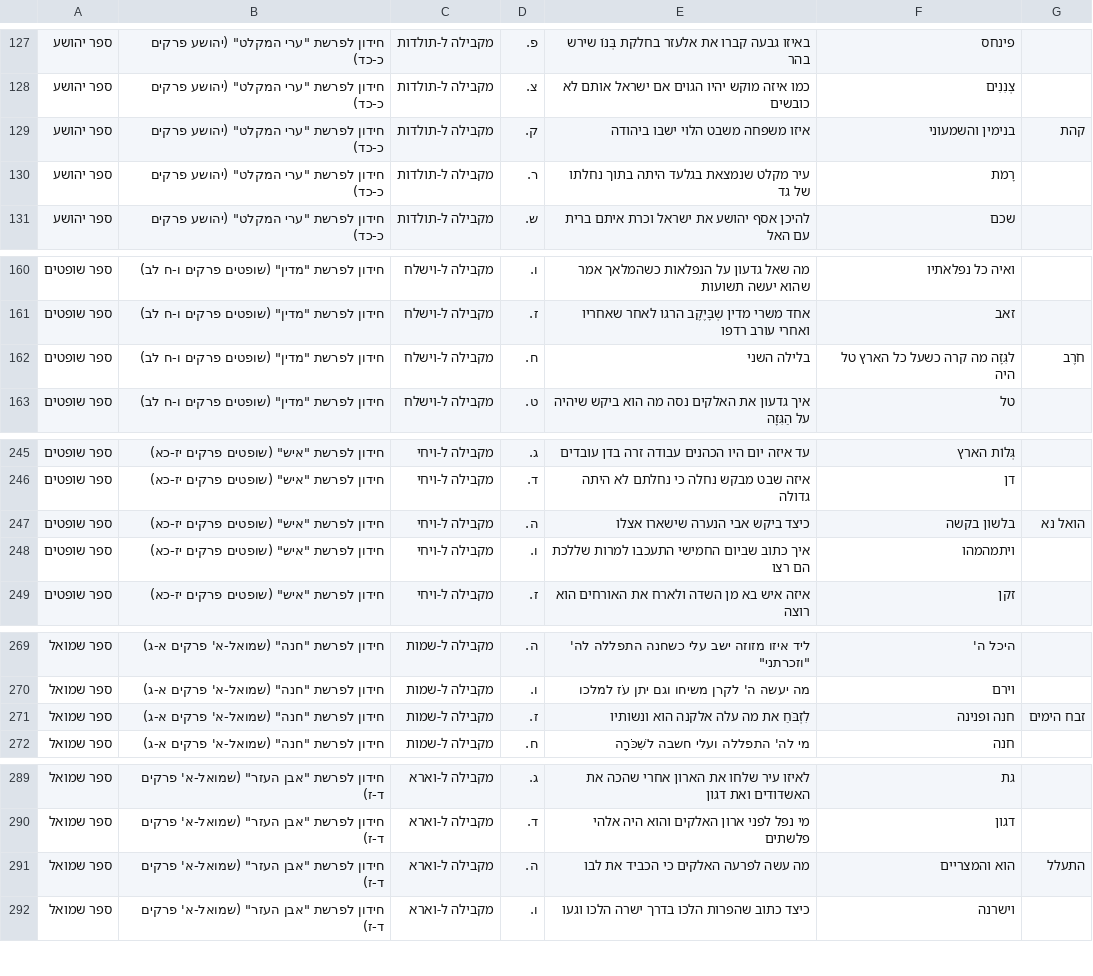
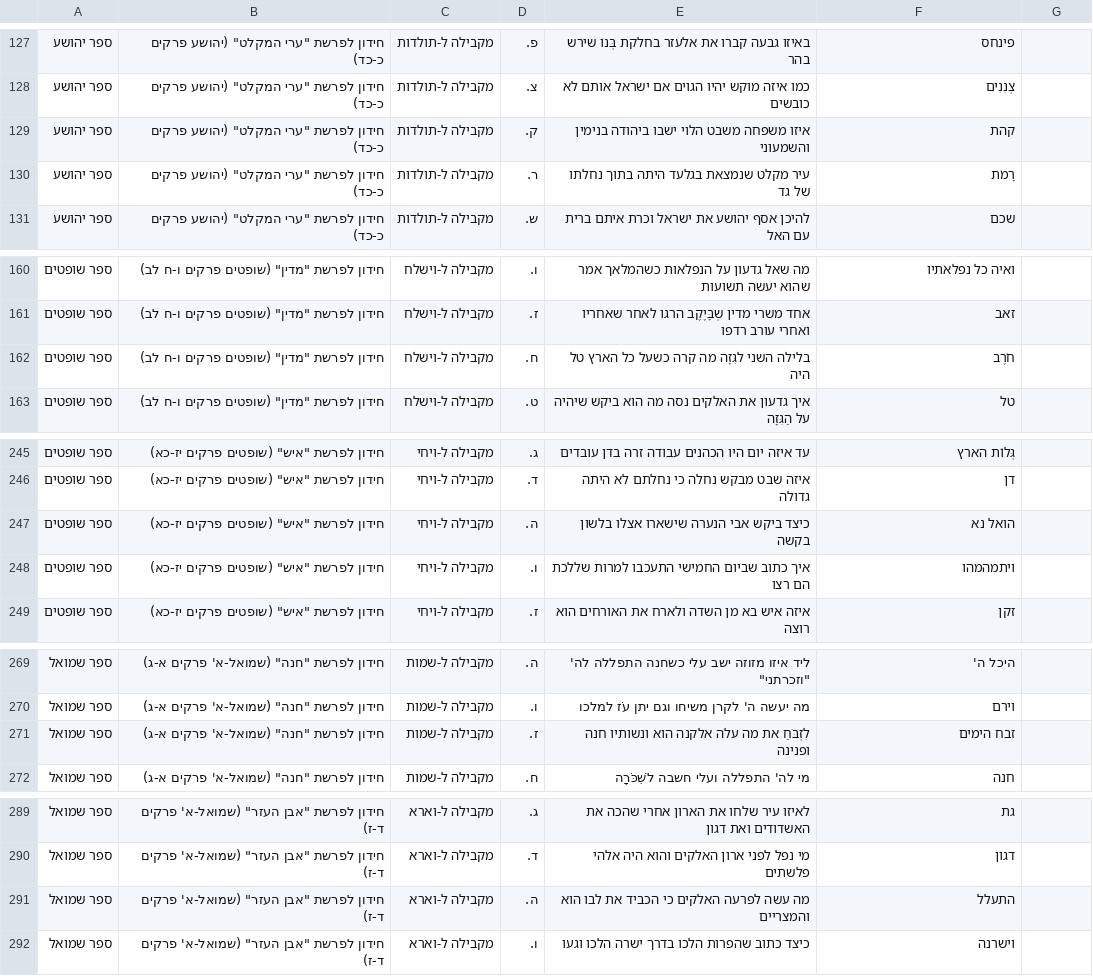
Before and after one commit to solebox/Nach-Riddles, a CSV file: working2/riddle-converted.csv, drawn as a sheet; only a part is shown, gaps mark what is left out; the diff covers the shown part only.

```diff
--- a/working2/riddle-converted.csv
+++ b/working2/riddle-converted.csv
@@ -128,3 +128,3 @@
 ספר יהושע,חידון לפרשת "ערי המקלט" (יהושע פרקים כ-כד) ,מקבילה ל-תולדות,צ.,כמו איזה מוקש יהיו הגוים אם ישראל אותם לא כובשים,צְנִנִים
-ספר יהושע,חידון לפרשת "ערי המקלט" (יהושע פרקים כ-כד) ,מקבילה ל-תולדות,ק.,איזו משפחה משבט הלוי  ישבו ביהודה, בנימין והשמעוני,קהת
+ספר יהושע,חידון לפרשת "ערי המקלט" (יהושע פרקים כ-כד) ,מקבילה ל-תולדות,ק.,איזו משפחה משבט הלוי  ישבו ביהודה בנימין והשמעוני,קהת
 ספר יהושע,חידון לפרשת "ערי המקלט" (יהושע פרקים כ-כד) ,מקבילה ל-תולדות,ר.,עיר מקלט שנמצאת בגלעד היתה בתוך נחלתו של גד,רָמֹת
@@ -161,3 +161,3 @@
 ספר שופטים,חידון לפרשת "מדין" (שופטים פרקים ו-ח לב) ,מקבילה ל-וישלח,ז.,אחד משרי מדין שְבָּיֶקֶב הרגו לאחר שאחריו ואחרי עורב רדפו,זאב
-ספר שופטים,חידון לפרשת "מדין" (שופטים פרקים ו-ח לב) ,מקבילה ל-וישלח,ח.,בלילה השני, לגִּזָה מה קרה כשעל כל הארץ טל היה,חֹרֶב
+ספר שופטים,חידון לפרשת "מדין" (שופטים פרקים ו-ח לב) ,מקבילה ל-וישלח,ח.,בלילה השני לגִּזָה מה קרה כשעל כל הארץ טל היה,חֹרֶב
 ספר שופטים,חידון לפרשת "מדין" (שופטים פרקים ו-ח לב) ,מקבילה ל-וישלח,ט.,איך גדעון את האלקים נסה מה הוא ביקש שיהיה על הַגִּזָה,טל
@@ -246,3 +246,3 @@
 ספר שופטים,חידון לפרשת "איש" (שופטים פרקים יז-כא) ,מקבילה ל-ויחי,ד.,איזה שבט מבקש נחלה כי נחלתם לא היתה גדולה,דן
-ספר שופטים,חידון לפרשת "איש" (שופטים פרקים יז-כא) ,מקבילה ל-ויחי,ה.,כיצד ביקש אבי הנערה שישארו אצלו, בלשון בקשה,הואל נא
+ספר שופטים,חידון לפרשת "איש" (שופטים פרקים יז-כא) ,מקבילה ל-ויחי,ה.,כיצד ביקש אבי הנערה שישארו אצלו בלשון בקשה,הואל נא
 ספר שופטים,חידון לפרשת "איש" (שופטים פרקים יז-כא) ,מקבילה ל-ויחי,ו.,איך כתוב שביום החמישי התעכבו למרות שללכת הם רצו,ויתמהמהו
@@ -270,3 +270,3 @@
 ספר שמואל,חידון לפרשת "חנה" (שמואל-א' פרקים א-ג) ,מקבילה ל-שמות,ו.,מה יעשה ה' לקרן משיחו וגם יתן עֹז למלכו,וירם
-ספר שמואל,חידון לפרשת "חנה" (שמואל-א' פרקים א-ג) ,מקבילה ל-שמות,ז.,לִזְבֹּחַ את מה עלה אלקנה הוא ונשותיו, חנה ופנינה,זבח הימים
+ספר שמואל,חידון לפרשת "חנה" (שמואל-א' פרקים א-ג) ,מקבילה ל-שמות,ז.,לִזְבֹּחַ את מה עלה אלקנה הוא ונשותיו חנה ופנינה,זבח הימים
 ספר שמואל,חידון לפרשת "חנה" (שמואל-א' פרקים א-ג) ,מקבילה ל-שמות,ח.,מי לה' התפללה ועלי חשבה לשִׁכֹּרָה,חנה
@@ -290,3 +290,3 @@
 ספר שמואל,חידון לפרשת "אבן העזר" (שמואל-א' פרקים ד-ז) ,מקבילה ל-וארא,ד.,מי נפל לפני ארון האלקים והוא היה אלהי פלשתים,דגון
-ספר שמואל,חידון לפרשת "אבן העזר" (שמואל-א' פרקים ד-ז) ,מקבילה ל-וארא,ה.,מה עשה לפרעה האלקים כי הכביד את לבו, הוא והמצריים,התעלל
+ספר שמואל,חידון לפרשת "אבן העזר" (שמואל-א' פרקים ד-ז) ,מקבילה ל-וארא,ה.,מה עשה לפרעה האלקים כי הכביד את לבו הוא והמצריים,התעלל
 ספר שמואל,חידון לפרשת "אבן העזר" (שמואל-א' פרקים ד-ז) ,מקבילה ל-וארא,ו.,כיצד כתוב שהפרות הלכו בדרך ישרה הלכו וגעו,וישרנה
```
Also changed, not shown: 87 edited cells elsewhere in this file, 5 other files.
